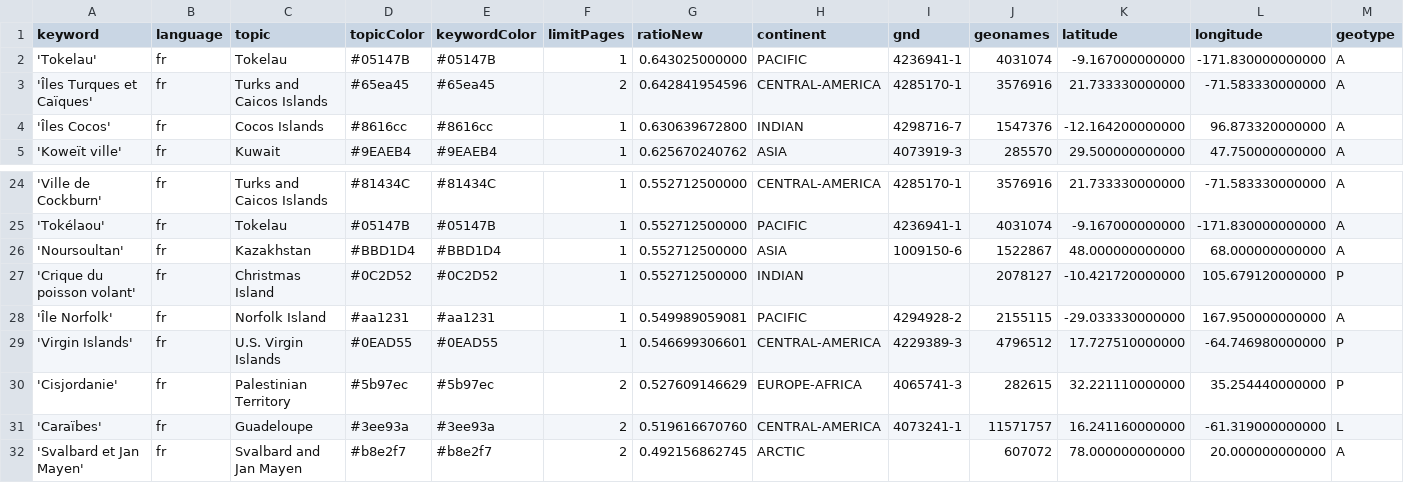
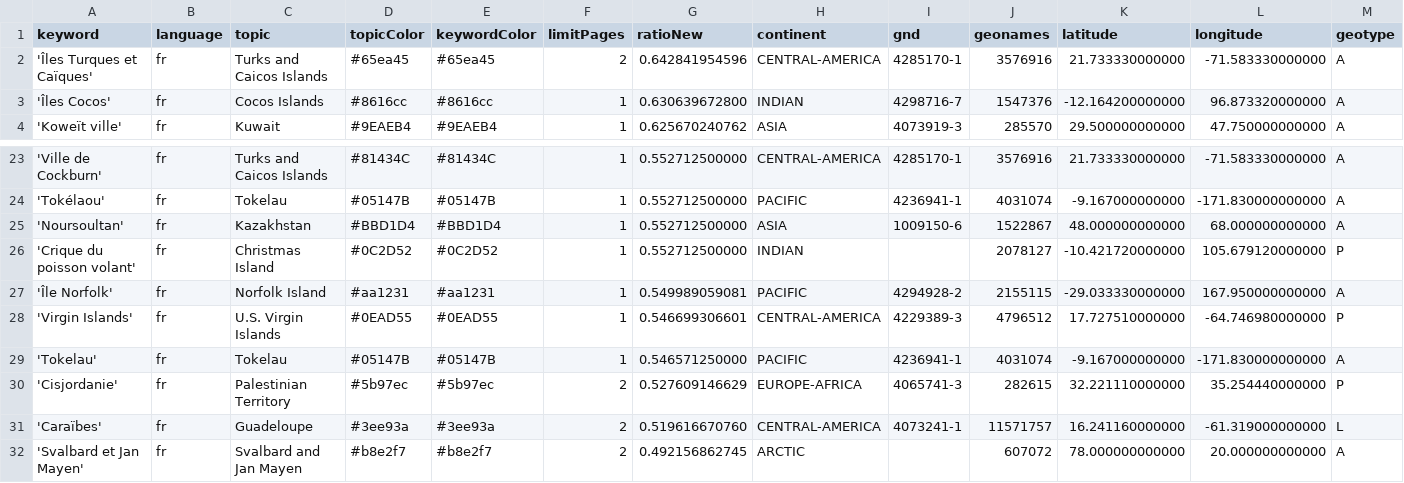
Before and after one commit to pg-ufr-news/emplacementChuchoter, a CSV file: keywords.csv, drawn as a sheet; only a part is shown, gaps mark what is left out; removed rows and columns are numbered as before the commit, all else as after; rows hold the shown columns only; the diff names each change by its address in the sheet, - before the commit and + after, or states it on an @@ line.

Commit message:
Commit from GitHub Actions (harvest:0.0)

```diff
--- a/keywords.csv
+++ b/keywords.csv
-row 2: 'Tokelau' | fr | Tokelau | #05147B | #05147B | 1 | 0.643025000000 | PACIFIC | 4236941-1 | 4031074 | -9.167000000000 | -171.830000000000 | A
+row 29: 'Tokelau' | fr | Tokelau | #05147B | #05147B | 1 | 0.546571250000 | PACIFIC | 4236941-1 | 4031074 | -9.167000000000 | -171.830000000000 | A
```
